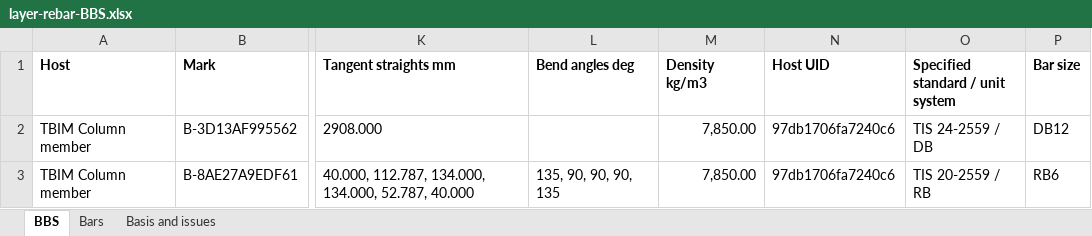
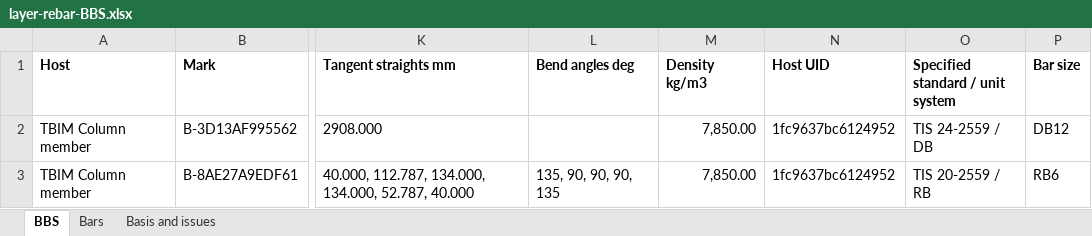
Before and after one commit to buildsmart888/ingetrazo, an Excel workbook: examples/extensions/thai_bim/examples/layer-rebar-BBS.xlsx, sheet BBS, drawn as a sheet; only a part is shown, gaps mark what is left out; values as stored, in another font and other column widths than the file's, no borders; the diff names each change by its address in the sheet, - before the commit and + after, or states it on an @@ line.

```diff
--- a/examples/extensions/thai_bim/examples/layer-rebar-BBS.xlsx (sheet BBS)
+++ b/examples/extensions/thai_bim/examples/layer-rebar-BBS.xlsx (sheet BBS)
-N2:N3 (Host UID): 97db1706fa7240c6
+N2:N3 (Host UID): 1fc9637bc6124952
```
Also changed, not shown: sheet Bars, 18 other files.
